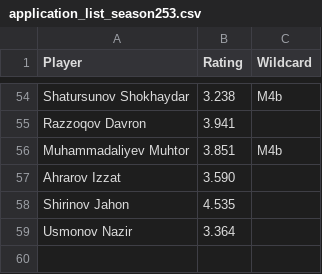
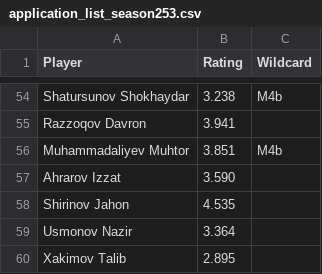
Before and after one commit to gozik/masters-league, a CSV file: misc/application_list_season253.csv, drawn as a sheet; only a part is shown, gaps mark what is left out; the diff names each change by its address in the sheet, - before the commit and + after, or states it on an @@ line.

Commit message:
Update content: application list and season 8 rules

```diff
--- a/misc/application_list_season253.csv
+++ b/misc/application_list_season253.csv
+row 60: Xakimov Talib | 2.895
```
Also changed, not shown: 1 other file.
